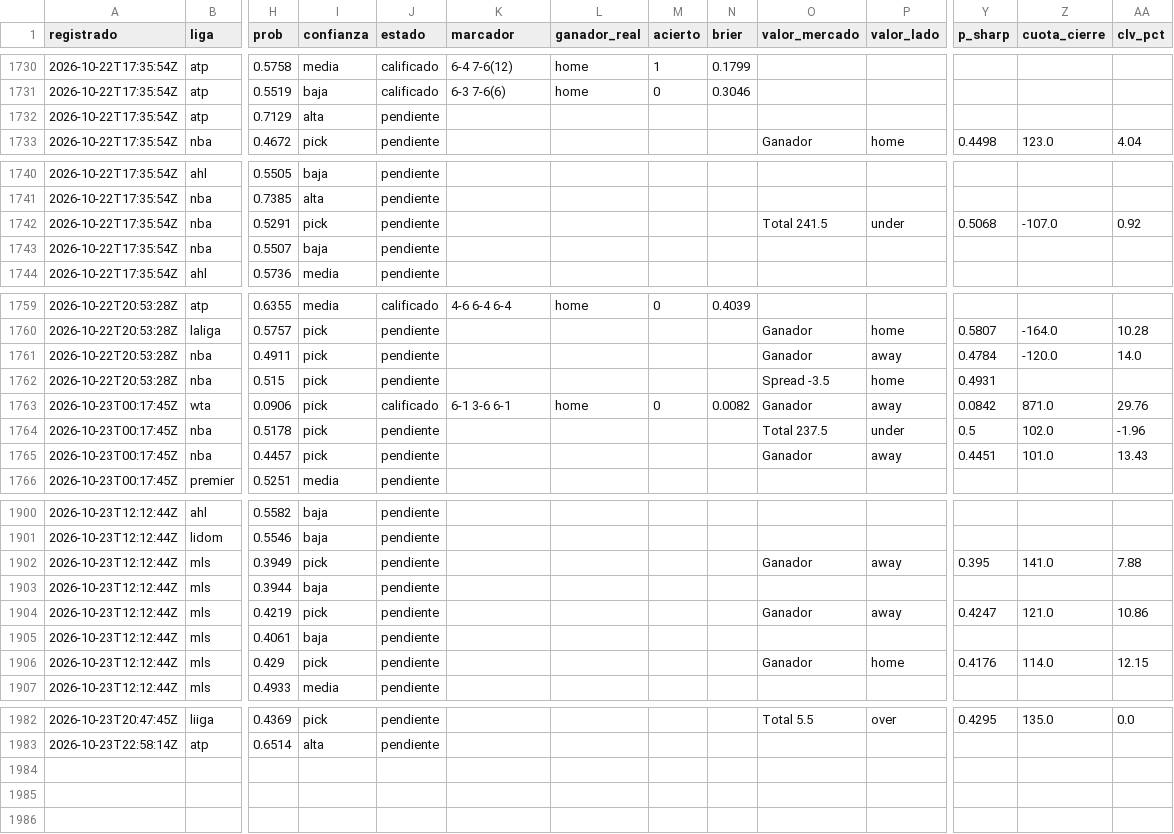
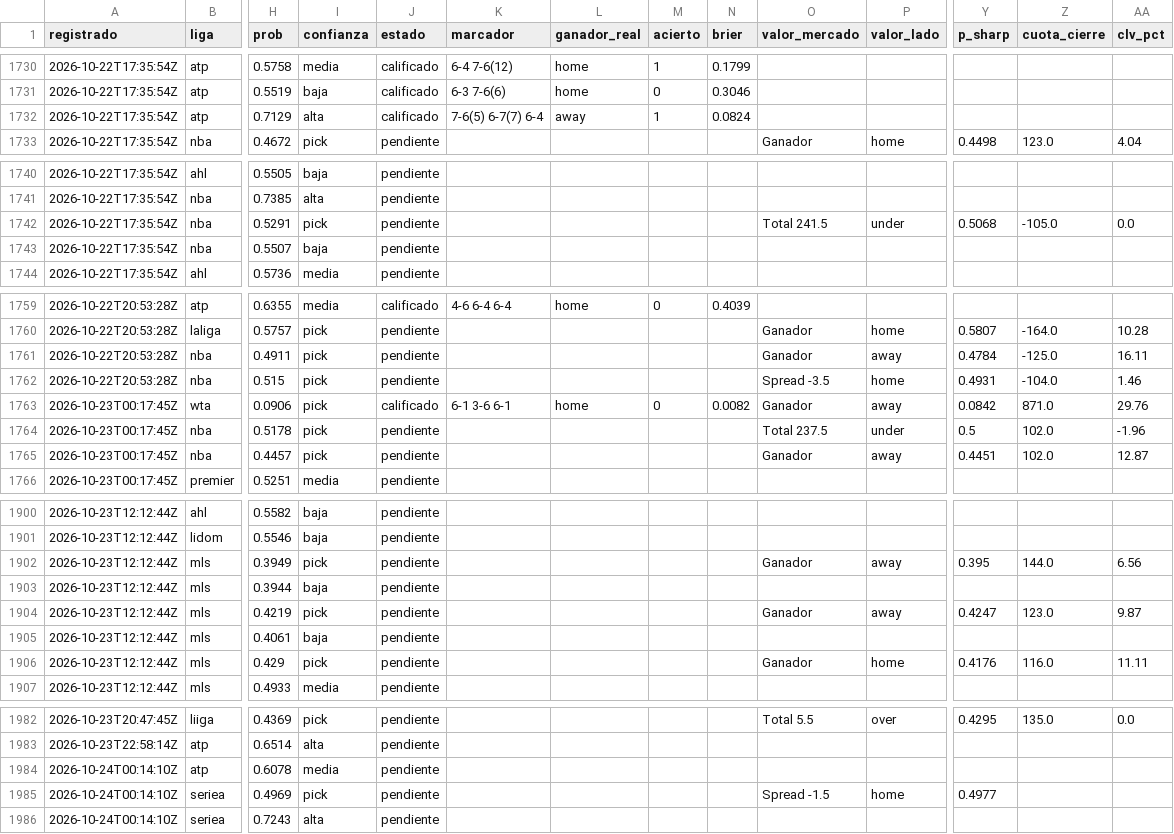
Before and after one commit to tenisman12/edgeline, a CSV file: salida/historial_calificado.csv, drawn as a sheet; only a part is shown, gaps mark what is left out; rows hold the shown columns only; the diff covers the shown part only; the diff names each change by its address in the sheet, - before the commit and + after, or states it on an @@ line.

```diff
--- a/salida/historial_calificado.csv
+++ b/salida/historial_calificado.csv
-J1732 (estado): pendiente
+J1732 (estado): calificado
-K1732 (marcador): (empty)
+K1732 (marcador): 7-6(5) 6-7(7) 6-4
-L1732 (ganador_real): (empty)
+L1732 (ganador_real): away
-M1732 (acierto): (empty)
+M1732 (acierto): 1
-N1732 (brier): (empty)
+N1732 (brier): 0.0824
-Z1742 (cuota_cierre): -107.0
+Z1742 (cuota_cierre): -105.0
-AA1742 (clv_pct): 0.92
+AA1742 (clv_pct): 0.0
-Z1761 (cuota_cierre): -120.0
+Z1761 (cuota_cierre): -125.0
-AA1761 (clv_pct): 14.0
+AA1761 (clv_pct): 16.11
-Z1762 (cuota_cierre): (empty)
+Z1762 (cuota_cierre): -104.0
-AA1762 (clv_pct): (empty)
+AA1762 (clv_pct): 1.46
-Z1765 (cuota_cierre): 101.0
+Z1765 (cuota_cierre): 102.0
-AA1765 (clv_pct): 13.43
+AA1765 (clv_pct): 12.87
-Z1902 (cuota_cierre): 141.0
+Z1902 (cuota_cierre): 144.0
-AA1902 (clv_pct): 7.88
+AA1902 (clv_pct): 6.56
-Z1904 (cuota_cierre): 121.0
+Z1904 (cuota_cierre): 123.0
-AA1904 (clv_pct): 10.86
+AA1904 (clv_pct): 9.87
-Z1906 (cuota_cierre): 114.0
+Z1906 (cuota_cierre): 116.0
-AA1906 (clv_pct): 12.15
+AA1906 (clv_pct): 11.11
+row 1984: 2026-10-24T00:14:10Z | atp | 0.6078 | media | pendiente
+row 1985: 2026-10-24T00:14:10Z | seriea | 0.4969 | pick | pendiente |  |  |  |  | Spread -1.5 | home | 0.4977
+row 1986: 2026-10-24T00:14:10Z | seriea | 0.7243 | alta | pendiente
```
Also changed, not shown: 22 edited cells elsewhere in this file, salida/clv_detalle.csv, salida/espn_predictor_vivo.csv, 53 other files.
